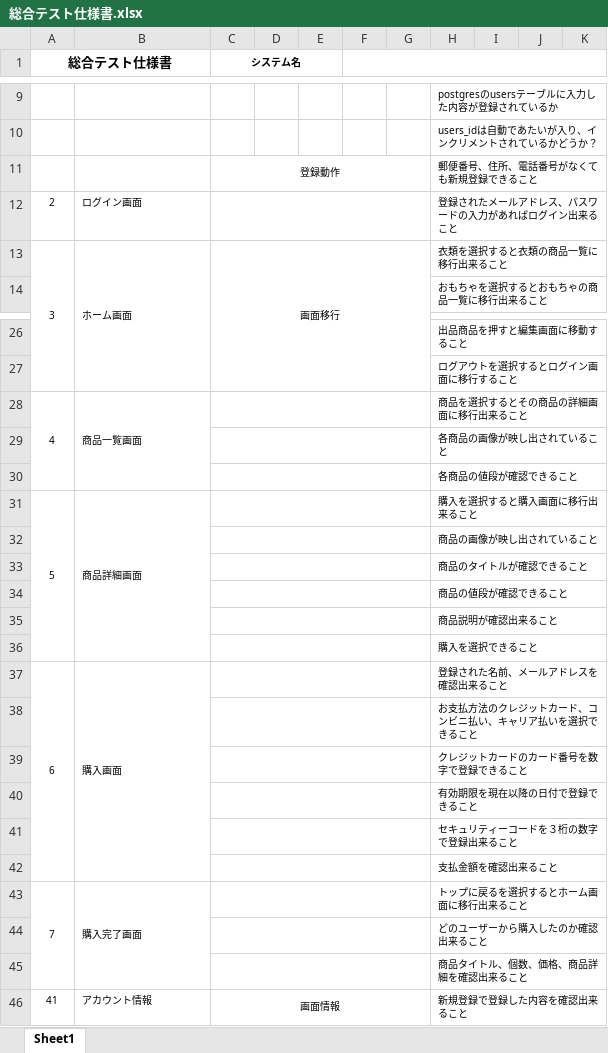
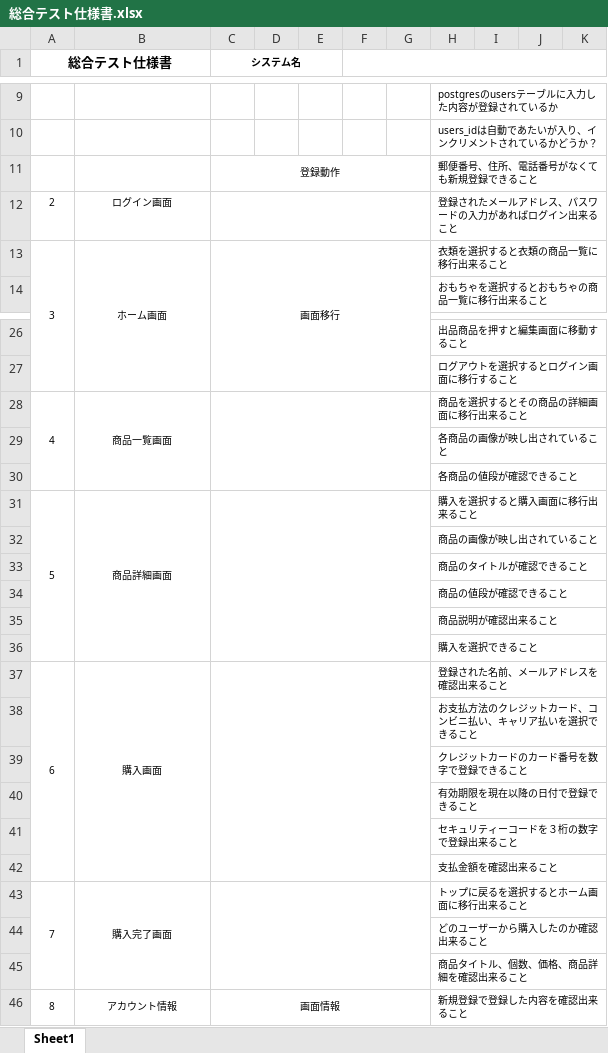
Before and after one commit to JefeThePug/Tanihataya, an Excel workbook: test_siyousyo/総合テスト仕様書.xlsx, sheet Sheet1, drawn as a sheet; only a part is shown, gaps mark what is left out; values as stored, in another font and other column widths than the file's, no borders; removed rows and columns are numbered as before the commit, all else as after; the diff covers the shown part only; the diff names each change by its address in the sheet, - before the commit and + after, or states it on an @@ line.

Commit message:
Update 総合テスト仕様書.xlsx

```diff
--- a/test_siyousyo/総合テスト仕様書.xlsx (sheet Sheet1)
+++ b/test_siyousyo/総合テスト仕様書.xlsx (sheet Sheet1)
-B12:B13 alignment: left
+B12:B13 alignment: center
-B28 alignment: left
+B28 alignment: center
-C28:G28 merged
+C28:G30 merged
-C29:G29 merged
-C30:G30 merged
-B31 alignment: left
+B31 alignment: center
-C31:G31 merged
+C31:G36 merged
-C32:G32 merged
-C33:G33 merged
-C34:G34 merged
-C35:G35 merged
-C36:G36 merged
-B37 alignment: left
+B37 alignment: center
-C37:G37 merged
+C37:G42 merged
-C38:G38 merged
-C39:G39 merged
-C40:G40 merged
-C41:G41 merged
-C42:G42 merged
-B43 alignment: left
+B43 alignment: center
-C43:G43 merged
+C43:G45 merged
-C44:G44 merged
-C45:G45 merged
-A46 (総合テスト仕様書): 41
+A46 (総合テスト仕様書): 8
+A46:A49 merged
-B46 alignment: left
+B46 alignment: center
+B46:B49 merged
```
Also changed, not shown: 15 added rows, 15 removed rows, 2 edited cells and merged cells elsewhere in this sheet.
